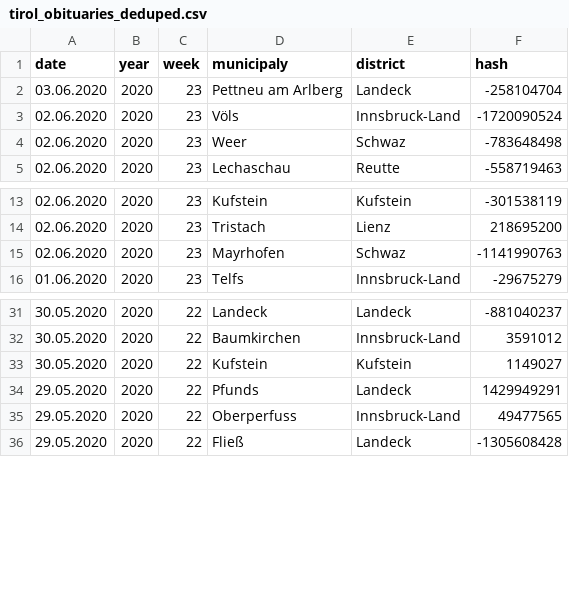
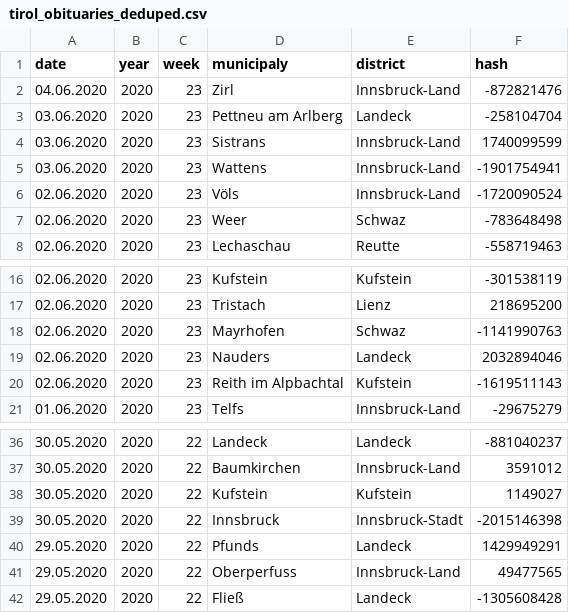
Before and after one commit to walterra/covid-19-tirol-ds, a CSV file: data/tirol_obituaries_deduped.csv, drawn as a sheet; only a part is shown, gaps mark what is left out; the diff names each change by its address in the sheet, - before the commit and + after, or states it on an @@ line.

```diff
--- a/data/tirol_obituaries_deduped.csv
+++ b/data/tirol_obituaries_deduped.csv
+row 2: 04.06.2020 | 2020 | 23 | Zirl | Innsbruck-Land | -872821476
+row 4: 03.06.2020 | 2020 | 23 | Sistrans | Innsbruck-Land | 1740099599
+row 5: 03.06.2020 | 2020 | 23 | Wattens | Innsbruck-Land | -1901754941
+row 19: 02.06.2020 | 2020 | 23 | Nauders | Landeck | 2032894046
+row 20: 02.06.2020 | 2020 | 23 | Reith im Alpbachtal | Kufstein | -1619511143
+row 39: 30.05.2020 | 2020 | 22 | Innsbruck | Innsbruck-Stadt | -2015146398
```
Also changed, not shown: data/tirol_obituaries_deduped_weekly_outlier_detection_features.csv, 9 other files.
